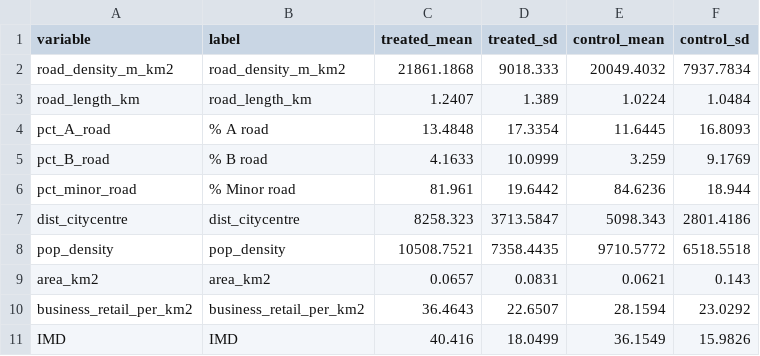
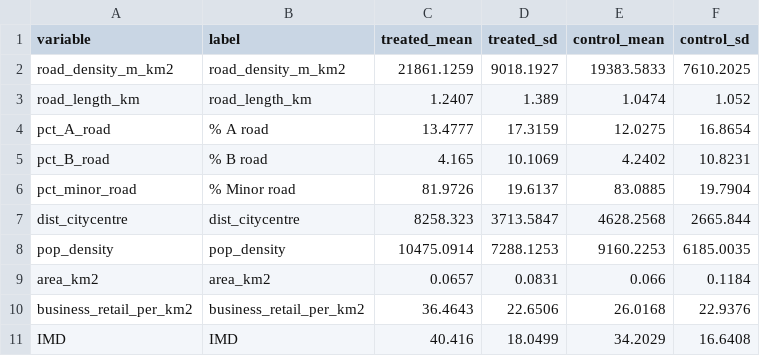
Before and after one commit to ahmadmkhatib/stat19-os-road-linkage, a CSV file: output/diagnostics/pooled/01_descriptive_table.csv, drawn as a sheet; only a part is shown; the diff covers the shown part only.

```diff
--- a/output/diagnostics/pooled/01_descriptive_table.csv
+++ b/output/diagnostics/pooled/01_descriptive_table.csv
@@ -1,11 +1,11 @@
 variable,label,treated_mean,treated_sd,control_mean,control_sd
-road_density_m_km2,road_density_m_km2,21861.1868,9018.333,20049.4032,7937.7834
-road_length_km,road_length_km,1.2407,1.389,1.0224,1.0484
-pct_A_road,% A road,13.4848,17.3354,11.6445,16.8093
-pct_B_road,% B road,4.1633,10.0999,3.259,9.1769
-pct_minor_road,% Minor road,81.961,19.6442,84.6236,18.944
-dist_citycentre,dist_citycentre,8258.323,3713.5847,5098.343,2801.4186
-pop_density,pop_density,10508.7521,7358.4435,9710.5772,6518.5518
-area_km2,area_km2,0.0657,0.0831,0.0621,0.143
-business_retail_per_km2,business_retail_per_km2,36.4643,22.6507,28.1594,23.0292
-IMD,IMD,40.416,18.0499,36.1549,15.9826
+road_density_m_km2,road_density_m_km2,21861.1259,9018.1927,19383.5833,7610.2025
+road_length_km,road_length_km,1.2407,1.389,1.0474,1.052
+pct_A_road,% A road,13.4777,17.3159,12.0275,16.8654
+pct_B_road,% B road,4.165,10.1069,4.2402,10.8231
+pct_minor_road,% Minor road,81.9726,19.6137,83.0885,19.7904
+dist_citycentre,dist_citycentre,8258.323,3713.5847,4628.2568,2665.844
+pop_density,pop_density,10475.0914,7288.1253,9160.2253,6185.0035
+area_km2,area_km2,0.0657,0.0831,0.066,0.1184
+business_retail_per_km2,business_retail_per_km2,36.4643,22.6506,26.0168,22.9376
+IMD,IMD,40.416,18.0499,34.2029,16.6408
```
Also changed, not shown: 85 edited cells elsewhere in this file, output/diagnostics/pooled/02_smd_stage1.csv, output/diagnostics/pooled/04c_top_weight_controls.csv, 28 other files.
